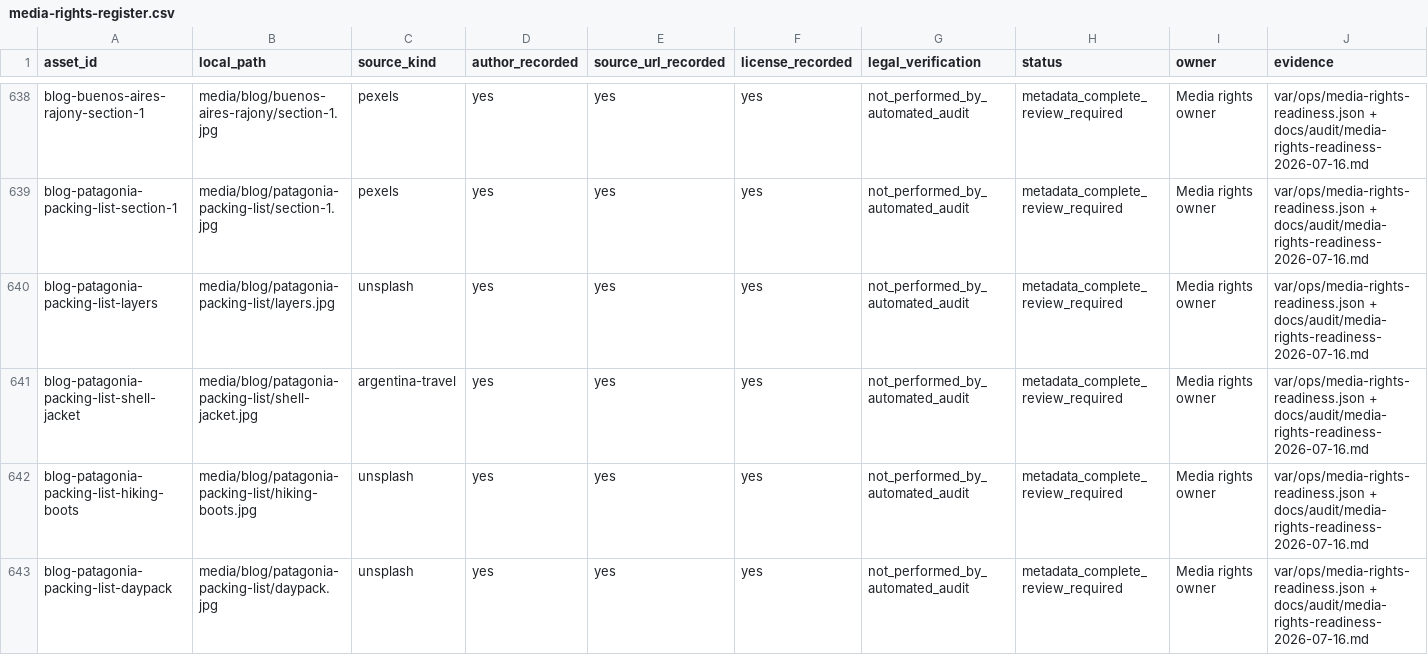
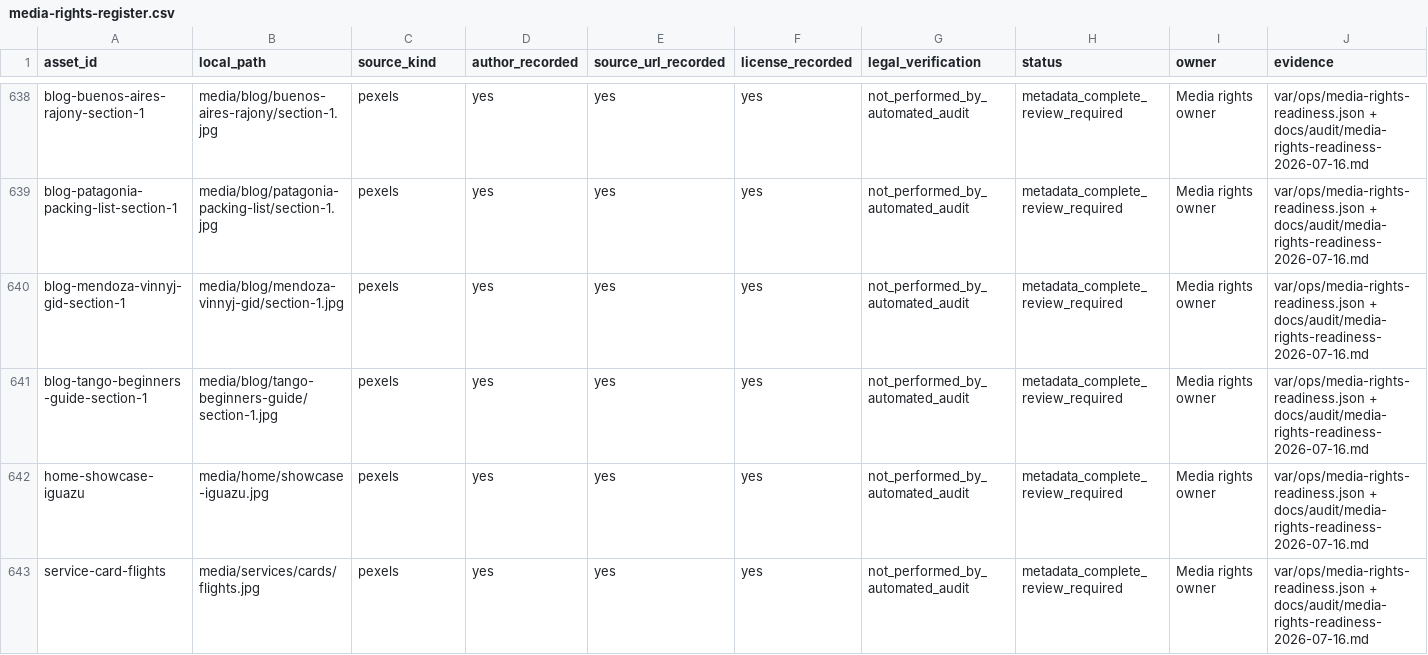
Before and after one commit to Evdokimychev/argentina-travel, a CSV file: docs/content-overhaul/media-rights-register.csv, drawn as a sheet; only a part is shown, gaps mark what is left out; the shorter side is filled out with more unchanged rows; the diff covers the shown part only; the diff names each change by its address in the sheet, - before the commit and + after, or states it on an @@ line.

```diff
--- a/docs/content-overhaul/media-rights-register.csv
+++ b/docs/content-overhaul/media-rights-register.csv
-row 640: blog-patagonia-packing-list-layers | media/blog/patagonia-packing-list/layers.jpg | unsplash | yes | yes | yes | not_performed_by_automated_audit | metadata_complete_review_required | Media rights owner | var/ops/media-rights-readiness.json + docs/audit/media-rights-readiness-2026-07-16.md
-row 641: blog-patagonia-packing-list-shell-jacket | media/blog/patagonia-packing-list/shell-jacket.jpg | argentina-travel | yes | yes | yes | not_performed_by_automated_audit | metadata_complete_review_required | Media rights owner | var/ops/media-rights-readiness.json + docs/audit/media-rights-readiness-2026-07-16.md
-row 642: blog-patagonia-packing-list-hiking-boots | media/blog/patagonia-packing-list/hiking-boots.jpg | unsplash | yes | yes | yes | not_performed_by_automated_audit | metadata_complete_review_required | Media rights owner | var/ops/media-rights-readiness.json + docs/audit/media-rights-readiness-2026-07-16.md
-row 643: blog-patagonia-packing-list-daypack | media/blog/patagonia-packing-list/daypack.jpg | unsplash | yes | yes | yes | not_performed_by_automated_audit | metadata_complete_review_required | Media rights owner | var/ops/media-rights-readiness.json + docs/audit/media-rights-readiness-2026-07-16.md
```
Also changed, not shown: 9 removed rows elsewhere in this file, docs/content-overhaul/claim-registry.csv, docs/content-overhaul/content-action-plan.csv, 30 other files.
